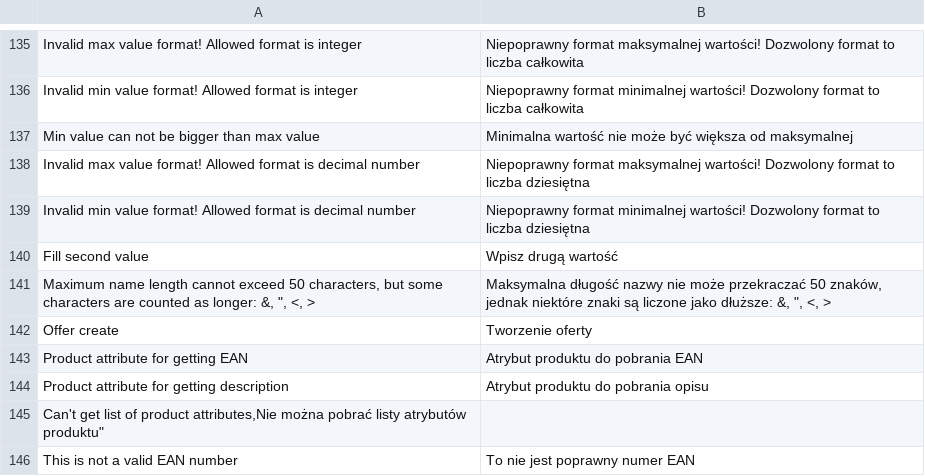
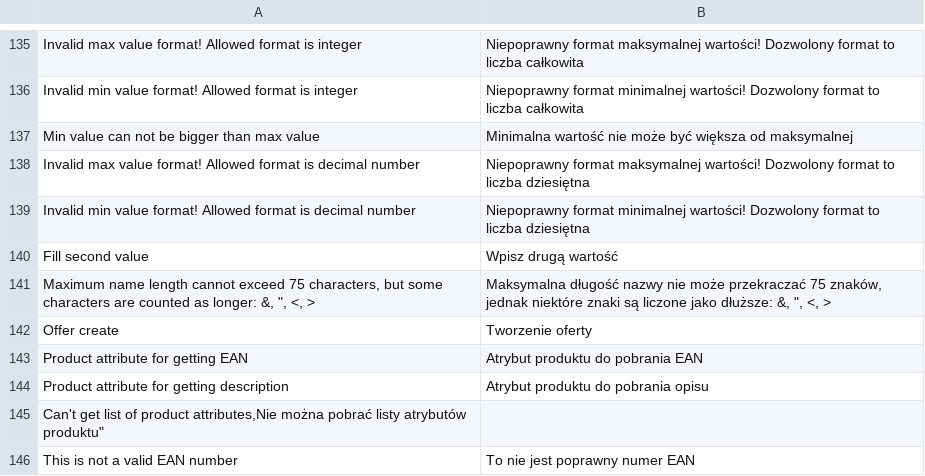
Before and after one commit to gkopec/magento2-allegro, a CSV file: i18n/pl_PL.csv, drawn as a sheet; only a part is shown, gaps mark what is left out.

```diff
--- a/i18n/pl_PL.csv
+++ b/i18n/pl_PL.csv
@@ -140,3 +140,3 @@
 "Fill second value","Wpisz drugą wartość"
-"Maximum name length cannot exceed 50 characters, but some characters are counted as longer: &, "", <, >","Maksymalna długość nazwy nie może przekraczać 50 znaków, jednak niektóre znaki są liczone jako dłuższe: &, "", <, >"
+"Maximum name length cannot exceed 75 characters, but some characters are counted as longer: &, "", <, >","Maksymalna długość nazwy nie może przekraczać 75 znaków, jednak niektóre znaki są liczone jako dłuższe: &, "", <, >"
 "Offer create","Tworzenie oferty"
```
Also changed, not shown: 2 other files.
